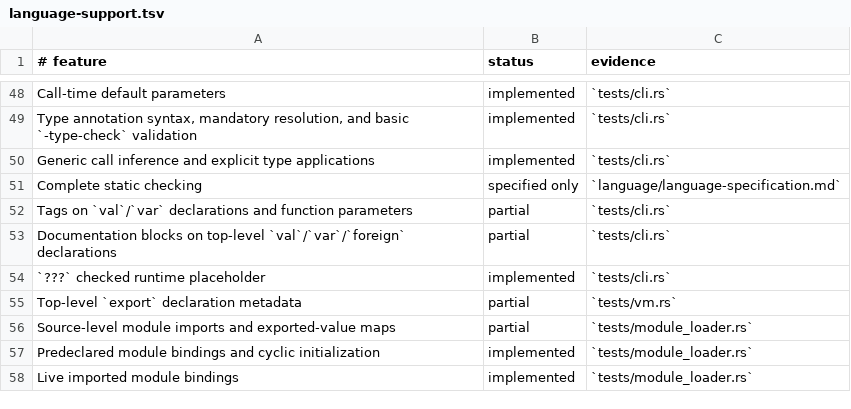
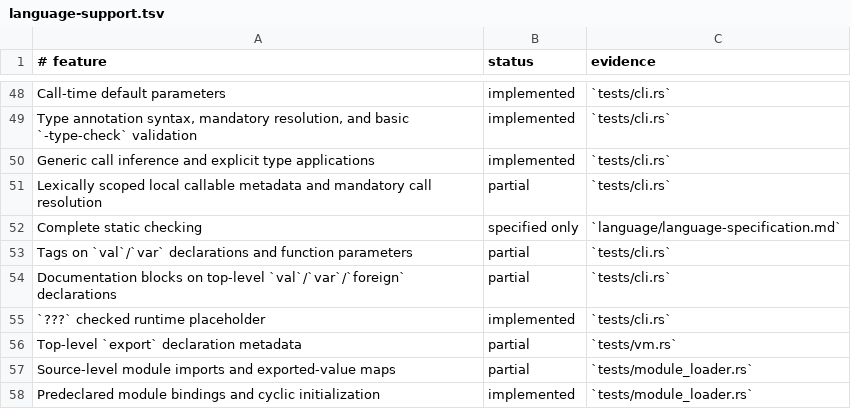
Before and after one commit to babyman/slug-rs, a TSV file: docs/language-support.tsv, drawn as a sheet; only a part is shown, gaps mark what is left out; the shorter side is filled out with more unchanged rows; the diff names each change by its address in the sheet, - before the commit and + after, or states it on an @@ line.

Commit message:
feat(semantic): add lexical scoping for callables
Introduce lexically scoped semantic bindings with ordered callable sets to the compiler. Enhance static analysis by enabling mandatory call-shape binding, generic inference, and parameter-type resolution in both modes. Support nested callable declarations with shadowing and retention of callable metadata. Update changelog, documentation, and tests to reflect these changes and enforce strict resolution rules.

```diff
--- a/docs/language-support.tsv
+++ b/docs/language-support.tsv
+row 51: Lexically scoped local callable metadata and mandatory call resolution | partial | `tests/cli.rs`
```
Also changed, not shown: 7 other files.
